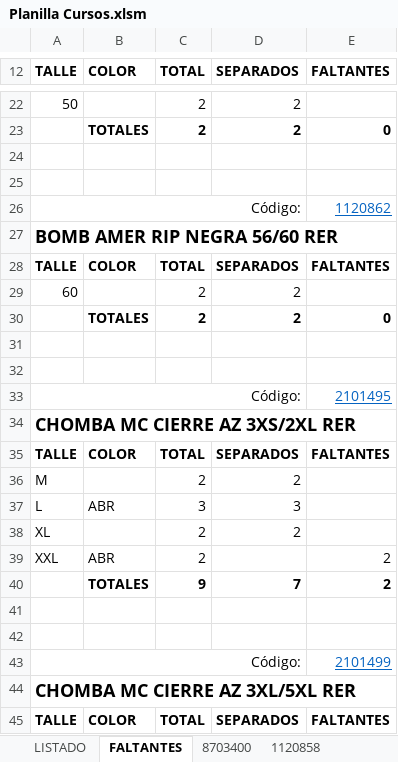
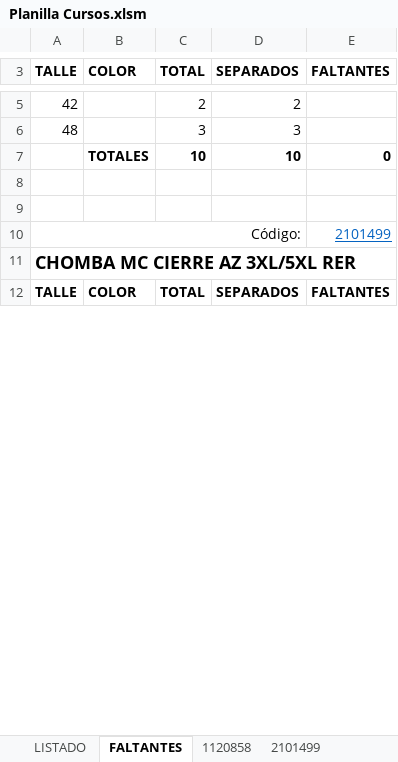
Before and after one commit to edgardoraul/archivos_bat, an Excel workbook: Planilla Cursos.xlsm, sheet FALTANTES, drawn as a sheet; only a part is shown, gaps mark what is left out; values as stored, in another font and other column widths than the file's, no borders; removed rows and columns are numbered as before the commit, all else as after; the diff covers the shown part only; the diff names each change by its address in the sheet, - before the commit and + after, or states it on an @@ line.

```diff
--- a/Planilla Cursos.xlsm (sheet FALTANTES)
+++ b/Planilla Cursos.xlsm (sheet FALTANTES)
-sheet tab: 8703400
-A5 (TALLE): 50
+A5 (TALLE): 42
-row 23:  | TOTALES | 2 | 2 | 0
-row 6: (empty)
+row 6: 48 |  | 3 | 3
-row 7: (empty)
+row 7:  | TOTALES | 10 | 10 | 0
-row 26: Código: |  |  |  | 1120862
-row 27: BOMB AMER RIP NEGRA 56/60 RER
-row 28: TALLE | COLOR | TOTAL | SEPARADOS | FALTANTES
-row 29: 60 |  | 2 | 2
-row 30:  | TOTALES | 2 | 2 | 0
-row 31: (empty)
-row 32: (empty)
-row 33: Código: |  |  |  | 2101495
-row 34: CHOMBA MC CIERRE AZ 3XS/2XL RER
-row 35: TALLE | COLOR | TOTAL | SEPARADOS | FALTANTES
-row 36: M |  | 2 | 2
-row 37: L | ABR | 3 | 3
-row 38: XL |  | 2 | 2
-row 39: XXL | ABR | 2 |  | 2
-row 40:  | TOTALES | 9 | 7 | 2
```
Also changed, not shown: 4 added rows, 19 removed rows and 3 edited cells elsewhere in this sheet, sheet LISTADO, sheet 2101499, sheet 1120858, other sheet tabs, formulas that keep their value, charts or pictures, ListadoImagenesWeb.xlsm, 3 other files.
